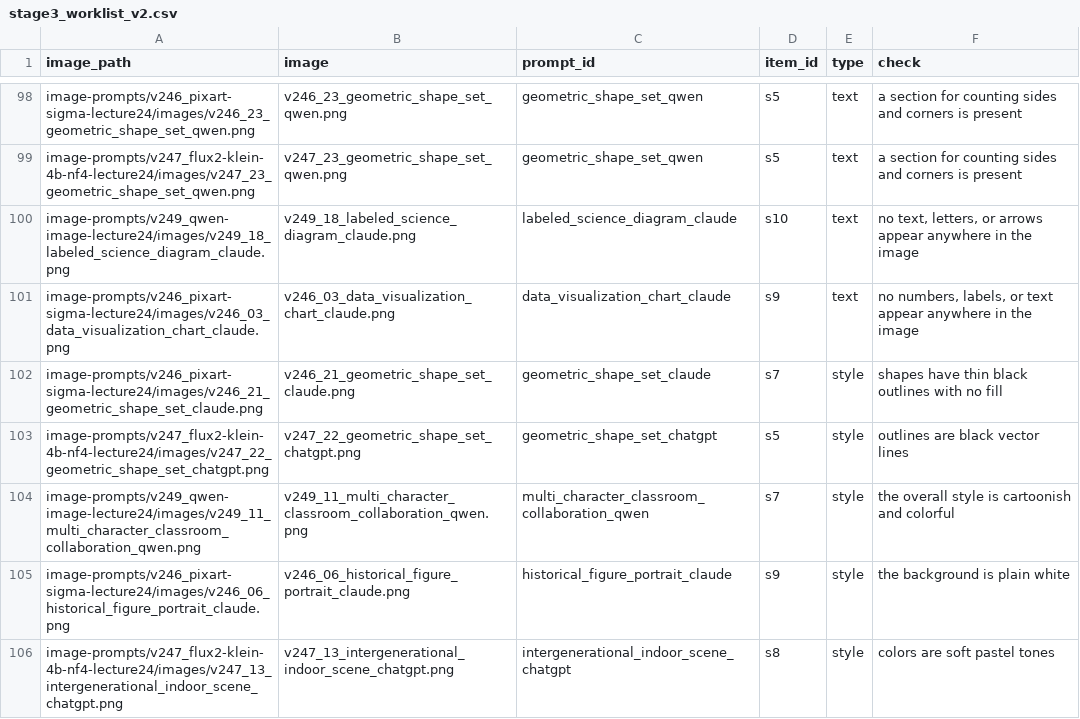
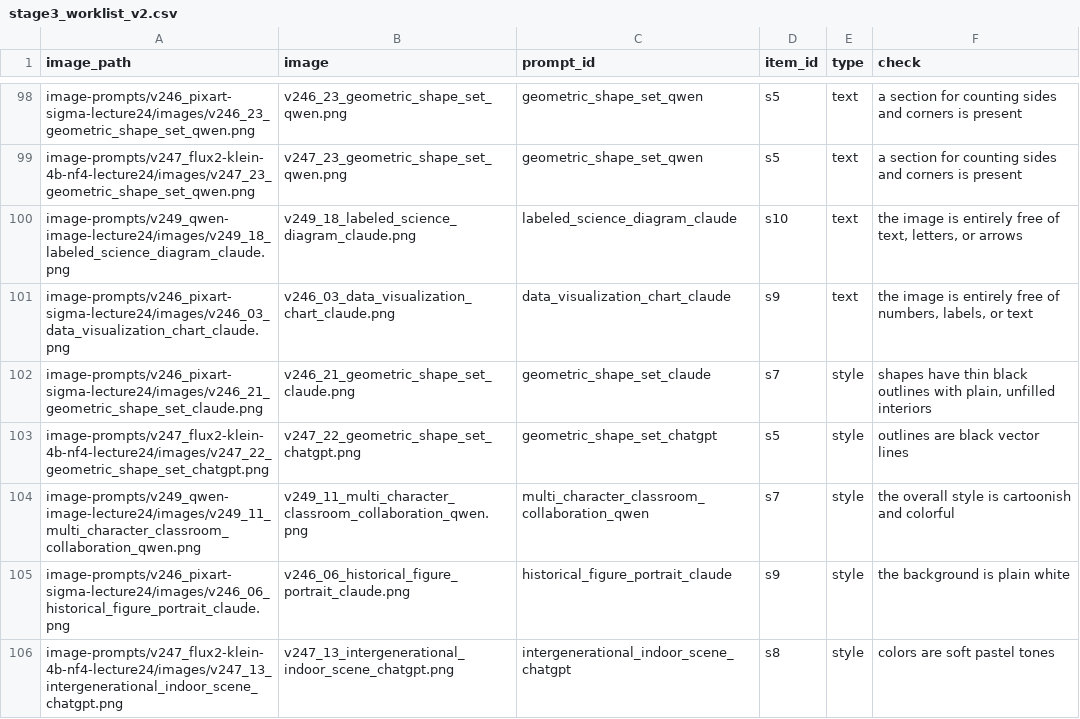
Before and after one commit to sjh354/coop2026fw-t2i, a CSV file: bench/scores/stage3_worklist_v2.csv, drawn as a sheet; only a part is shown, gaps mark what is left out; the diff covers the shown part only.

Commit message:
TASK-B2 STAGE 3: spec 부정문 정리 + worklist 재생성 + 손 라벨링 125건, 자동 채점 스크립트 추가
- vlm-prompts-spec.json: "no text"류 부정문 19개 item을 긍정문으로 재작성
  (judge VLM이 부정문에서 판정 편향을 보이는 문제 대응)
- stage3_worklist_v2.csv: 갱신된 spec 문구로 재샘플링 (seed 고정, check 텍스트만 갱신)
- stage3_manual_v2.csv: judge_spec_manual.py로 125건 손 라벨링 완료
- scripts/sweeps/stage3_auto_judge.sh 신규: v246/v247/v249 세 모델에 대해
  judge_spec.py(Qwen2.5-VL-7B, mode=yesno) 자동 채점 후 judge_agreement.py로
  사람 손 채점과 kappa 계산까지 한 번에 실행 (서버 23, env t2i-judge, alert.py 연동)

```diff
--- a/bench/scores/stage3_worklist_v2.csv
+++ b/bench/scores/stage3_worklist_v2.csv
@@ -99,5 +99,5 @@ image-prompts/v246_pixart-sigma-lecture24/images/v246_23_geometric_shape_set_qwe
 image-prompts/v247_flux2-klein-4b-nf4-lecture24/images/v247_23_geometric_shape_set_qwen.png,v247_23_geometric_shape_set_qwen.png,geometric_shape_set_qwen,s5,text,a section for counting sides and corners is present
-image-prompts/v249_qwen-image-lecture24/images/v249_18_labeled_science_diagram_claude.png,v249_18_labeled_science_diagram_claude.png,labeled_science_diagram_claude,s10,text,"no text, letters, or arrows appear anywhere in the image"
-image-prompts/v246_pixart-sigma-lecture24/images/v246_03_data_visualization_chart_claude.png,v246_03_data_visualization_chart_claude.png,data_visualization_chart_claude,s9,text,"no numbers, labels, or text appear anywhere in the image"
-image-prompts/v246_pixart-sigma-lecture24/images/v246_21_geometric_shape_set_claude.png,v246_21_geometric_shape_set_claude.png,geometric_shape_set_claude,s7,style,shapes have thin black outlines with no fill
+image-prompts/v249_qwen-image-lecture24/images/v249_18_labeled_science_diagram_claude.png,v249_18_labeled_science_diagram_claude.png,labeled_science_diagram_claude,s10,text,"the image is entirely free of text, letters, or arrows"
+image-prompts/v246_pixart-sigma-lecture24/images/v246_03_data_visualization_chart_claude.png,v246_03_data_visualization_chart_claude.png,data_visualization_chart_claude,s9,text,"the image is entirely free of numbers, labels, or text"
+image-prompts/v246_pixart-sigma-lecture24/images/v246_21_geometric_shape_set_claude.png,v246_21_geometric_shape_set_claude.png,geometric_shape_set_claude,s7,style,"shapes have thin black outlines with plain, unfilled interiors"
 image-prompts/v247_flux2-klein-4b-nf4-lecture24/images/v247_22_geometric_shape_set_chatgpt.png,v247_22_geometric_shape_set_chatgpt.png,geometric_shape_set_chatgpt,s5,style,outlines are black vector lines
```
Also changed, not shown: 11 edited cells elsewhere in this file, 3 other files.
